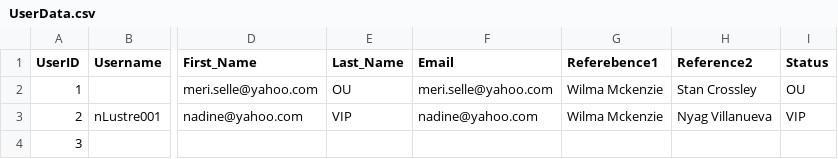
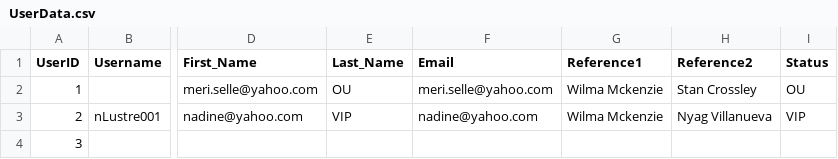
Before and after one commit to ctan01/CSC322Project, a CSV file: UserData.csv, drawn as a sheet; only a part is shown, gaps mark what is left out; the diff names each change by its address in the sheet, - before the commit and + after, or states it on an @@ line.

Commit message:
Update UserData.csv

```diff
--- a/UserData.csv
+++ b/UserData.csv
-G1: Referebence1
+G1: Reference1
```
